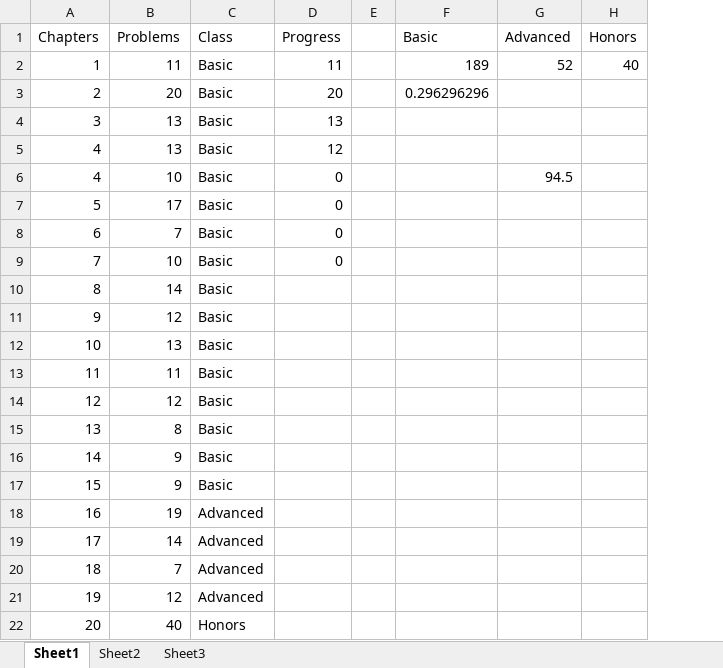
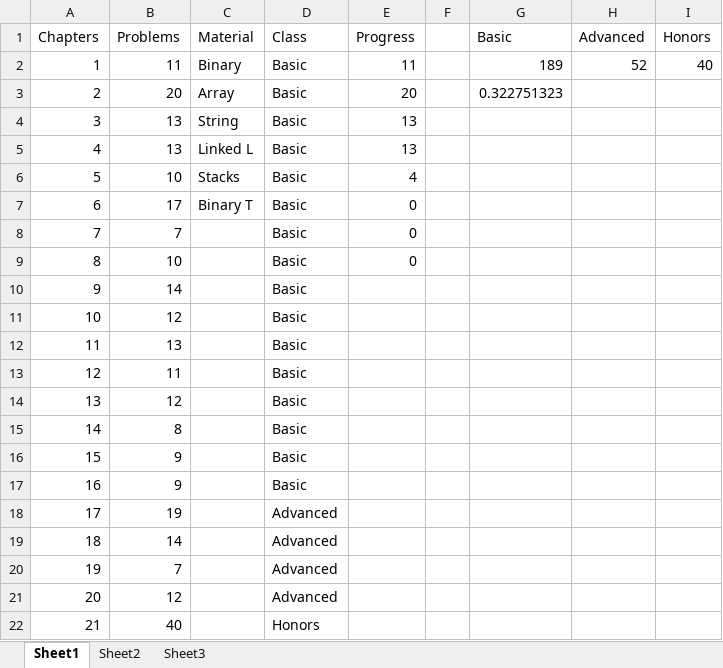
Before and after one commit to tjiasan/Algorithms, an Excel workbook: Plan.xlsx, sheet Sheet1, drawn as a sheet; values as stored, in another font and other column widths than the file's, no borders; addresses are those after the commit; the diff names each change by its address in the sheet, - before the commit and + after, or states it on an @@ line.

```diff
--- a/Plan.xlsx (sheet Sheet1)
+++ b/Plan.xlsx (sheet Sheet1)
+column C (Material), rows 2-7: Binary | Array | String | Linked L | Stacks | Binary T
-G3 (Basic): 0.296296296
+G3 (Basic): 0.322751323
-E5 (Progress): 12
+E5 (Progress): 13
@@ column A (Chapters) renumbered from row 6 down @@
-E6 (Progress): 0
+E6 (Progress): 4
-H6 (Advanced): 94.5
+H6 (Advanced): (empty)
```
Also changed, not shown: 7 other files.
